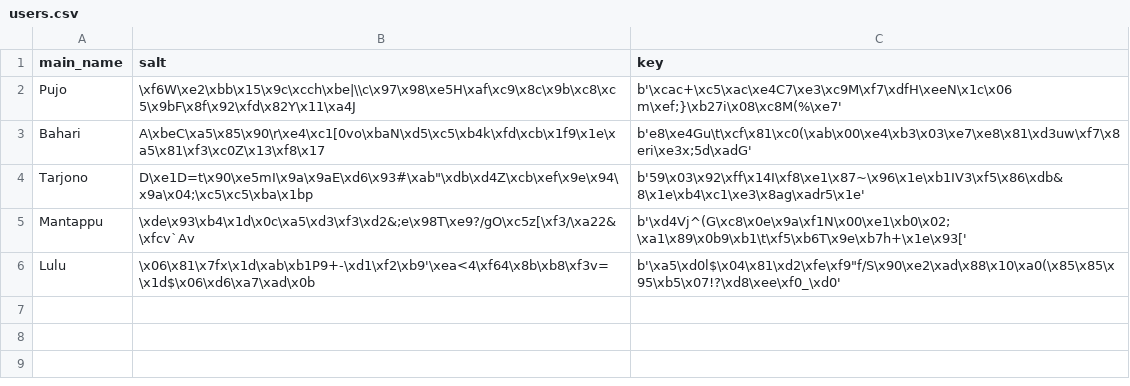
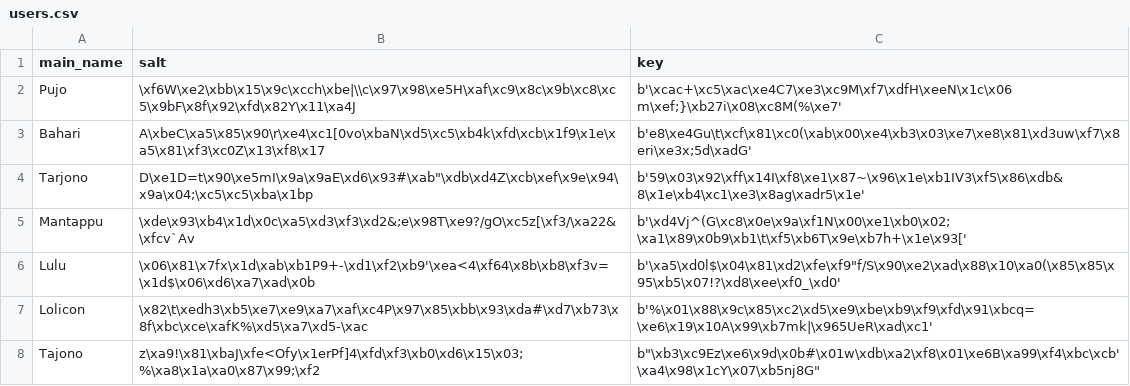
Before and after one commit to Deanazor/acc_manager, a CSV file: Essential/users.csv, drawn as a sheet; the diff names each change by its address in the sheet, - before the commit and + after, or states it on an @@ line.

```diff
--- a/Essential/users.csv
+++ b/Essential/users.csv
+row 7: Lolicon | \x82\t\xedh3\xb5\xe7\xe9\xa7\xaf\xc4P\x97\x85\xbb\x93\xda#\xd7\xb73\x8f\xbc\xce\xafK%\xd5\xa7\xd5-\xac | b'%\x01\x88\x9c\x85\xc2\xd5\xe9\xbe\xb9\xf9\xfd\x91\xbcq=\xe6\x19\x10A\x99\xb7mk|\x965UeR\xad\xc1'
+row 8: Tajono | z\xa9!\x81\xbaJ\xfe<Ofy\x1erPf]4\xfd\xf3\xb0\xd6\x15\x03;%\xa8\x1a\xa0\x87\x99;\xf2 | b"\xb3\xc9Ez\xe6\x9d\x0b#\x01w\xdb\xa2\xf8\x01\xe6B\xa99\xf4\xbc\xcb'\xa4\x98\x1cY\x07\xb5nj8G"
```
Also changed, not shown: 6 other files.
